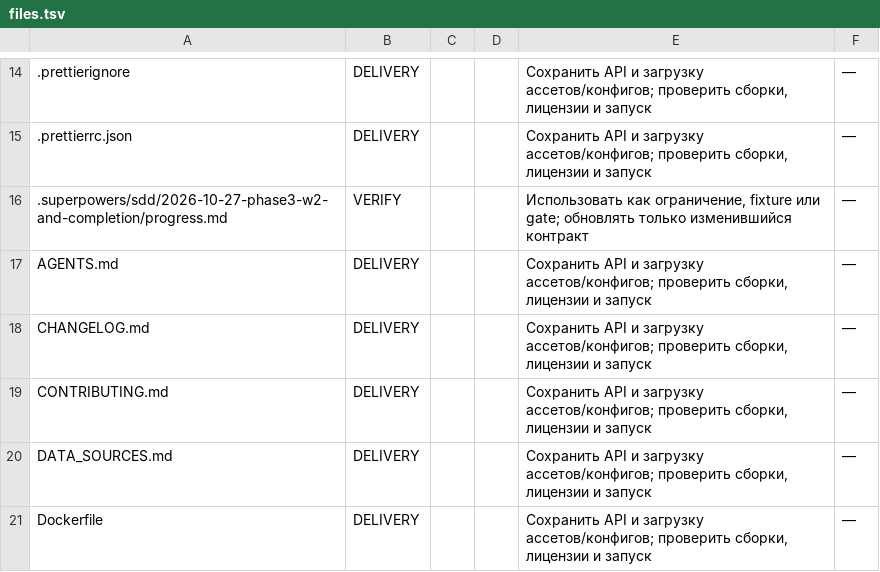
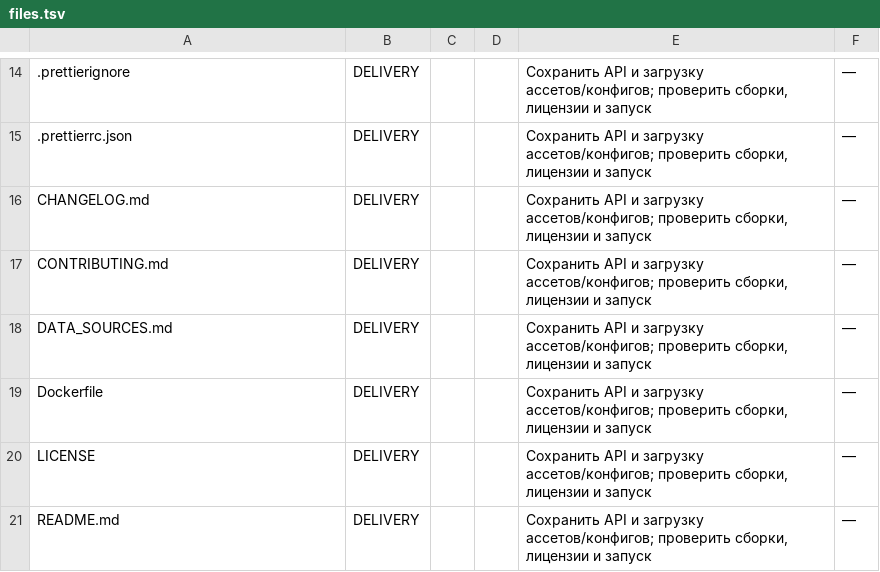
Before and after one commit to mojomast/gods-eye-view, a TSV file: docs/migration/planet-separation/files.tsv, drawn as a sheet; only a part is shown, gaps mark what is left out; the shorter side is filled out with more unchanged rows; the diff names each change by its address in the sheet, - before the commit and + after, or states it on an @@ line.

Commit message:
Point the cited commits at the rewritten history and drop the registry rows for the local agent files

```diff
--- a/docs/migration/planet-separation/files.tsv
+++ b/docs/migration/planet-separation/files.tsv
-row 16: .superpowers/sdd/2026-10-27-phase3-w2-and-completion/progress.md | VERIFY |  |  | Использовать как ограничение, fixture или gate; обновлять только изменившийся контракт | —
-row 17: AGENTS.md | DELIVERY |  |  | Сохранить API и загрузку ассетов/конфигов; проверить сборки, лицензии и запуск | —
```
Also changed, not shown: docs/migration/planet-separation/parity.tsv, 44 other files.
